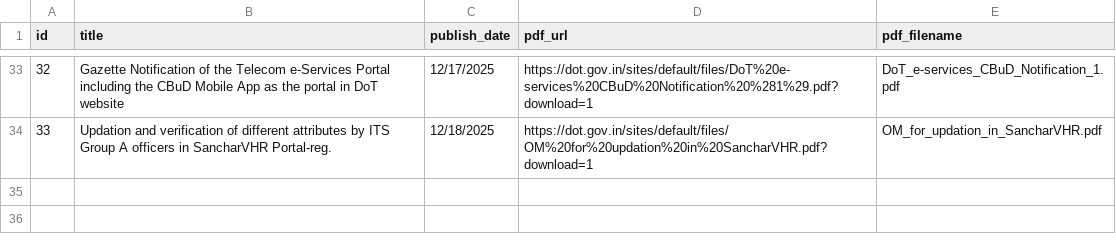
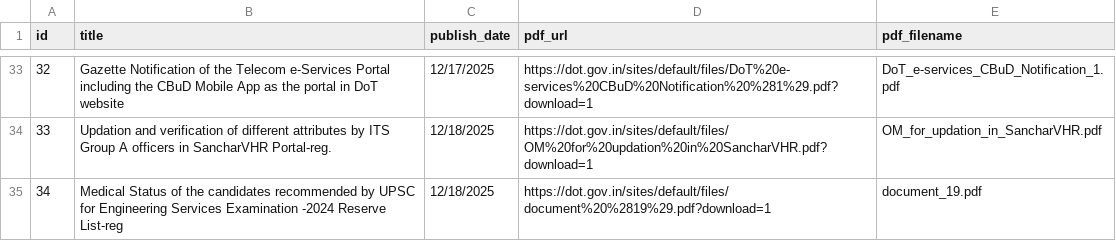
Before and after one commit to Legaltech-TL/trilegal-regulatory-updates, a CSV file: data/dot_circulars_master.csv, drawn as a sheet; only a part is shown, gaps mark what is left out.

```diff
--- a/data/dot_circulars_master.csv
+++ b/data/dot_circulars_master.csv
@@ -34 +34,2 @@ id,title,publish_date,pdf_url,pdf_filename
 33,Updation and verification of different attributes by ITS Group A officers in SancharVHR Portal-reg.,12/18/2025,https://dot.gov.in/sites/default/files/OM%20for%20updation%20in%20SancharVHR.pdf?download=1,OM_for_updation_in_SancharVHR.pdf
+34,Medical Status of the candidates recommended by UPSC for Engineering Services Examination -2024 Reserve List-reg,12/18/2025,https://dot.gov.in/sites/default/files/document%20%2819%29.pdf?download=1,document_19.pdf
```
Also changed, not shown: 1 other file.
